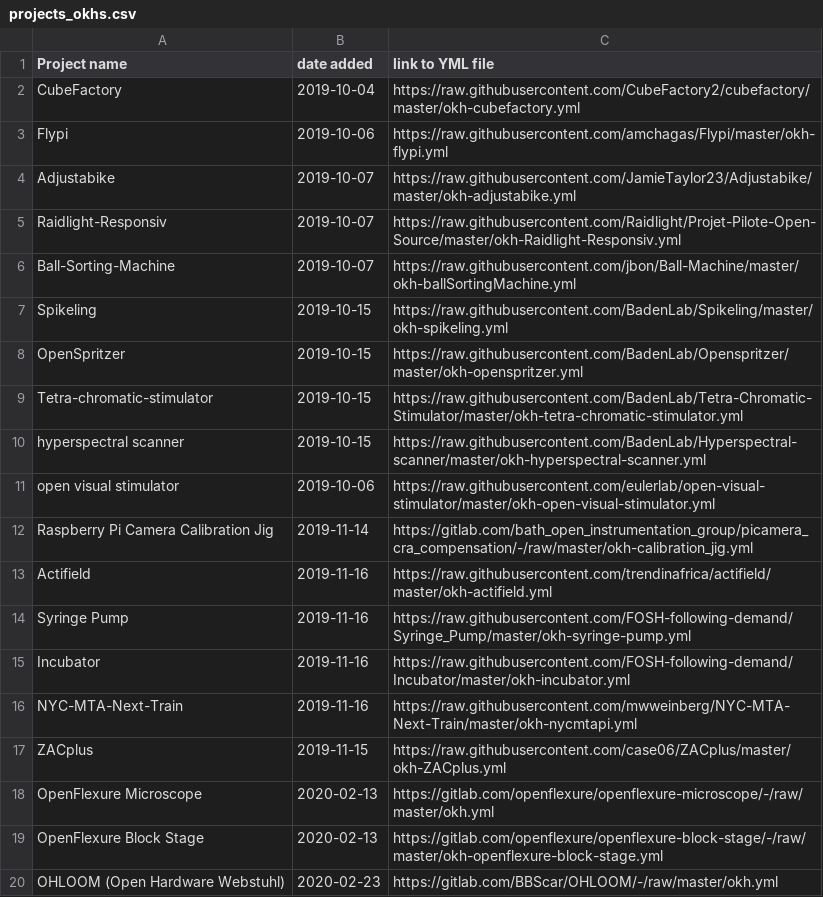
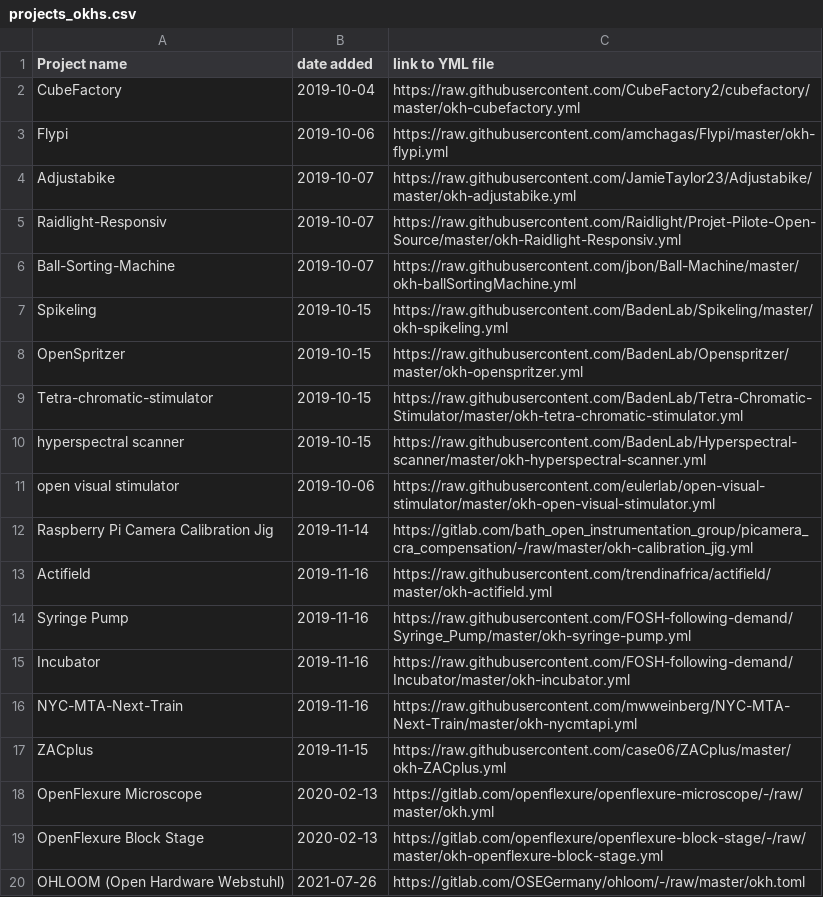
Before and after one commit to iop-alliance/okh-search, a CSV file: projects_okhs.csv, drawn as a sheet.

Commit message:
Now correct link
... but it is not OKH v2 (as being developed by OSEG).

```diff
--- a/projects_okhs.csv
+++ b/projects_okhs.csv
@@ -19,2 +19,2 @@ OpenFlexure Microscope, 2020-02-13, https://gitlab.com/openflexure/openflexure-m
 OpenFlexure Block Stage, 2020-02-13, https://gitlab.com/openflexure/openflexure-block-stage/-/raw/master/okh-openflexure-block-stage.yml
-OHLOOM (Open Hardware Webstuhl), 2020-02-23, https://gitlab.com/BBScar/OHLOOM/-/raw/master/okh.yml
+OHLOOM (Open Hardware Webstuhl), 2021-07-26, https://gitlab.com/OSEGermany/ohloom/-/raw/master/okh.toml
```
